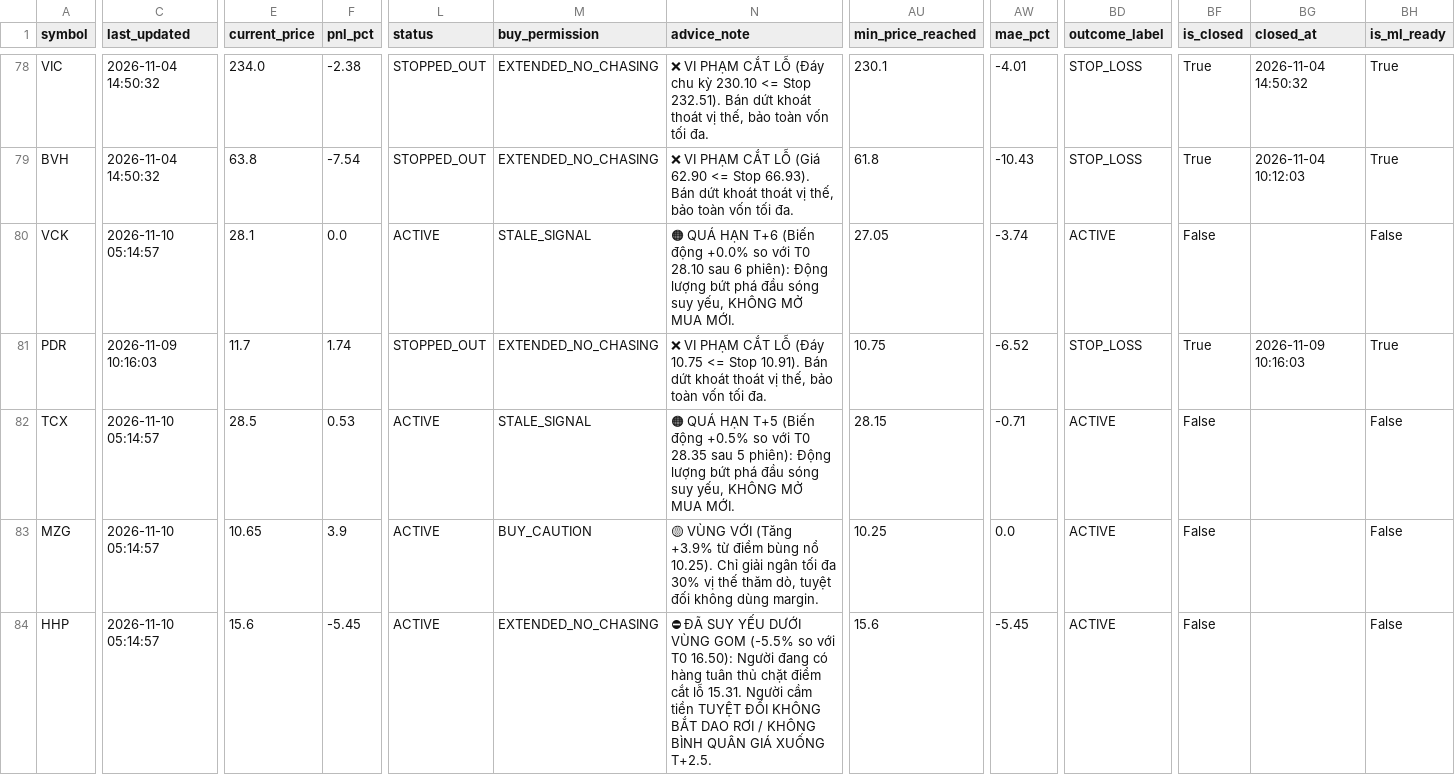
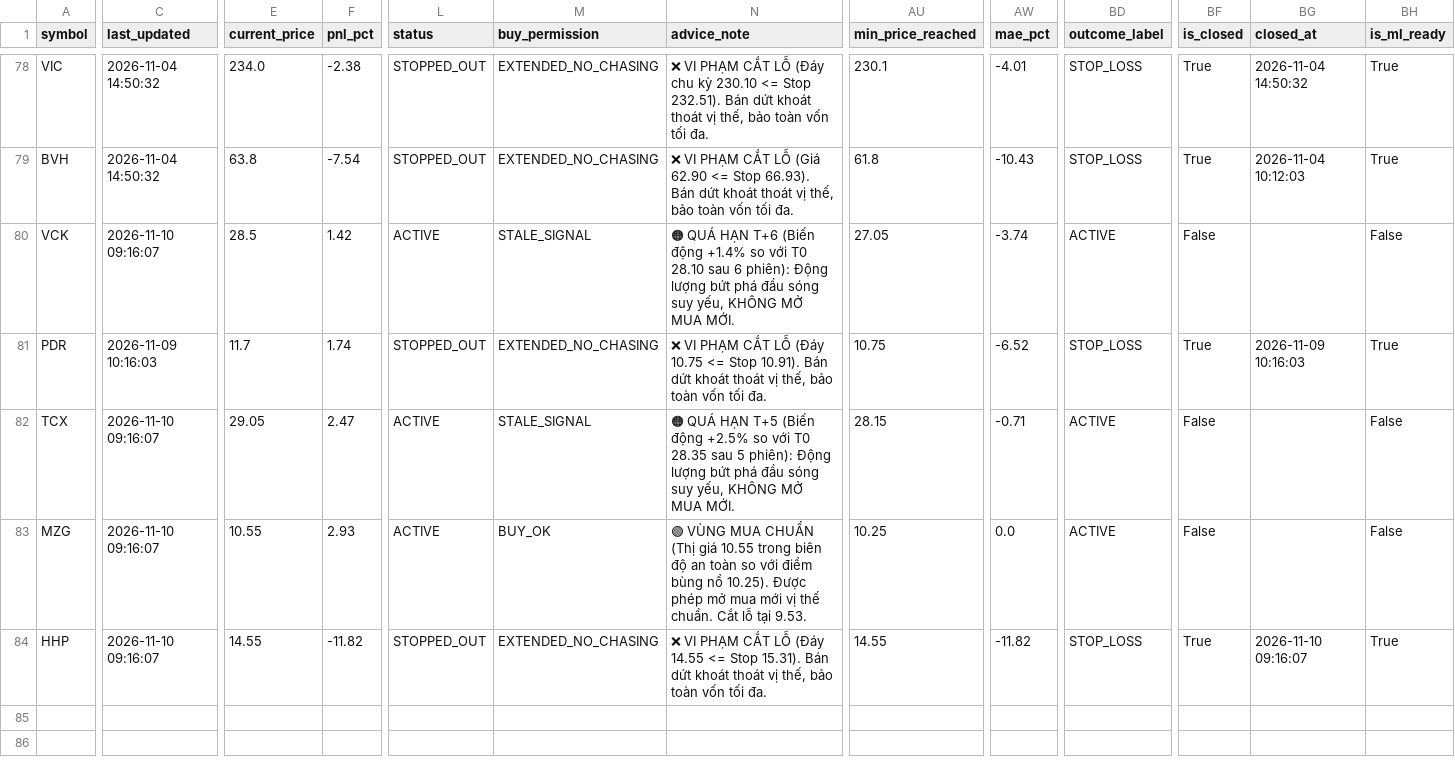
Before and after one commit to DaniNguyen2509/Neiro-Stock-VN, a CSV file: data/ml_signals_dataset.csv, drawn as a sheet; only a part is shown, gaps mark what is left out; the diff names each change by its address in the sheet, - before the commit and + after, or states it on an @@ line.

```diff
--- a/data/ml_signals_dataset.csv
+++ b/data/ml_signals_dataset.csv
-C80 (last_updated): 2026-11-10 05:14:57
+C80 (last_updated): 2026-11-10 09:16:07
-E80 (current_price): 28.1
+E80 (current_price): 28.5
-F80 (pnl_pct): 0.0
+F80 (pnl_pct): 1.42
-N80 (advice_note): …(Biến động +0.0% so với…
+N80 (advice_note): …(Biến động +1.4% so với…
-C82:C84 (last_updated): 2026-11-10 05:14:57
+C82:C84 (last_updated): 2026-11-10 09:16:07
-E82 (current_price): 28.5
+E82 (current_price): 29.05
-F82 (pnl_pct): 0.53
+F82 (pnl_pct): 2.47
-N82 (advice_note): …(Biến động +0.5% so với…
+N82 (advice_note): …(Biến động +2.5% so với…
-E83 (current_price): 10.65
+E83 (current_price): 10.55
-F83 (pnl_pct): 3.9
+F83 (pnl_pct): 2.93
-M83 (buy_permission): BUY_CAUTION
+M83 (buy_permission): BUY_OK
-N83 (advice_note): 🟡 VÙNG VỚI (Tăng +3.9% từ điểm bùng nổ 10.25). Chỉ giải ngân tối đa 30% vị thế thăm dò, tuyệt đối không dùng margin.
+N83 (advice_note): 🟢 VÙNG MUA CHUẨN (Thị giá 10.55 trong biên độ an toàn so với điểm bùng nổ 10.25). Được phép mở mua mới vị thế chuẩn. Cắt lỗ tại 9.53.
-E84 (current_price): 15.6
+E84 (current_price): 14.55
-F84 (pnl_pct): -5.45
+F84 (pnl_pct): -11.82
-L84 (status): ACTIVE
+L84 (status): STOPPED_OUT
-N84 (advice_note): ⛔ ĐÃ SUY YẾU DƯỚI VÙNG GOM (-5.5% so với T0 16.50): Người đang có hàng tuân thủ chặt điểm cắt lỗ 15.31. Người cầm tiền TUYỆT ĐỐI KHÔNG BẮT DAO RƠI / KHÔNG BÌNH QUÂN GIÁ XUỐNG T+2.5.
+N84 (advice_note): ❌ VI PHẠM CẮT LỖ (Đáy 14.55 <= Stop 15.31). Bán dứt khoát thoát vị thế, bảo toàn vốn tối đa.
-AU84 (min_price_reached): 15.6
+AU84 (min_price_reached): 14.55
-AW84 (mae_pct): -5.45
+AW84 (mae_pct): -11.82
-BD84 (outcome_label): ACTIVE
+BD84 (outcome_label): STOP_LOSS
-BF84 (is_closed): False
+BF84 (is_closed): True
-BG84 (closed_at): (empty)
+BG84 (closed_at): 2026-11-10 09:16:07
-BH84 (is_ml_ready): False
+BH84 (is_ml_ready): True
```
Also changed, not shown: 6 other files.
